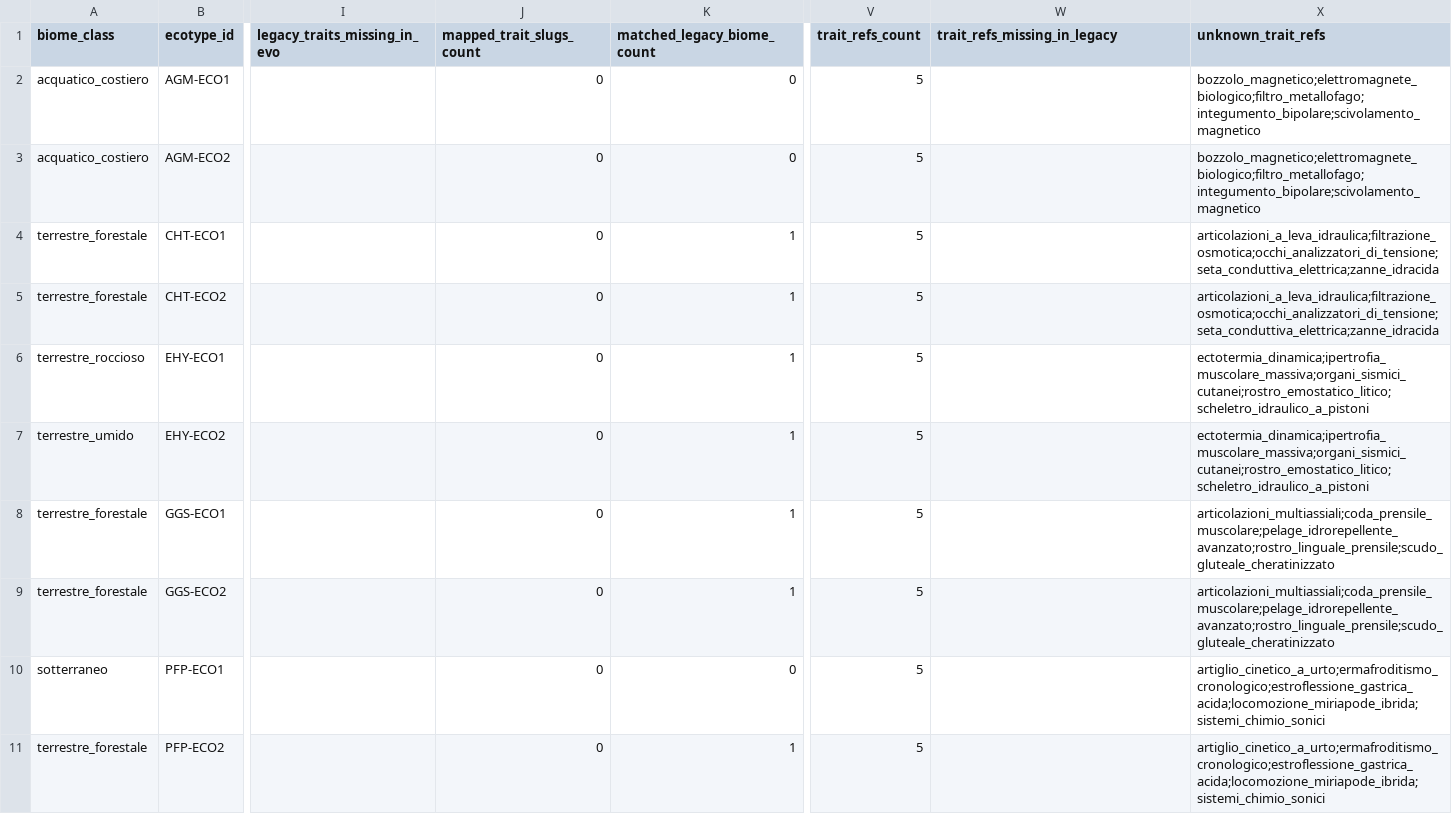
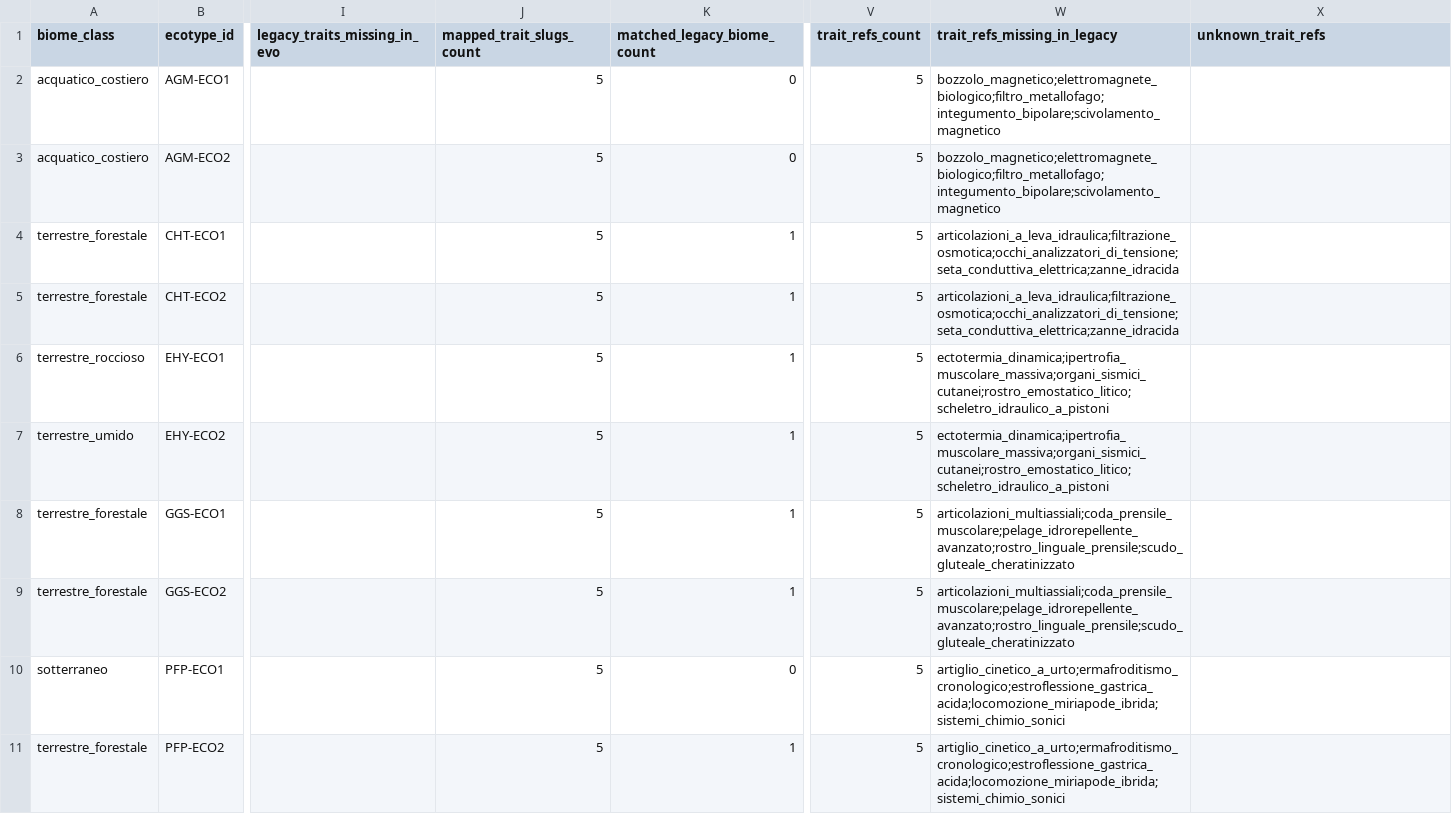
Before and after one commit to MasterDD-L34D/Game, a CSV file: reports/evo/rollout/species_ecosystem_matrix.csv, drawn as a sheet; only a part is shown, gaps mark what is left out; the diff covers the shown part only; the diff names each change by its address in the sheet, - before the commit and + after, or states it on an @@ line.

Commit message:
Normalize Evo species trait codes and regenerate ecosystem reports

```diff
--- a/reports/evo/rollout/species_ecosystem_matrix.csv
+++ b/reports/evo/rollout/species_ecosystem_matrix.csv
-J2:J11 (mapped_trait_slugs_count): 0
+J2:J11 (mapped_trait_slugs_count): 5
-W2:W3 (trait_refs_missing_in_legacy): (empty)
+W2:W3 (trait_refs_missing_in_legacy): bozzolo_magnetico;elettromagnete_biologico;filtro_metallofago;integumento_bipolare;scivolamento_magnetico
-X2:X3 (unknown_trait_refs): bozzolo_magnetico;elettromagnete_biologico;filtro_metallofago;integumento_bipolare;scivolamento_magnetico
+X2:X3 (unknown_trait_refs): (empty)
-W4:W5 (trait_refs_missing_in_legacy): (empty)
+W4:W5 (trait_refs_missing_in_legacy): articolazioni_a_leva_idraulica;filtrazione_osmotica;occhi_analizzatori_di_tensione;seta_conduttiva_elettrica;zanne_idracida
-X4:X5 (unknown_trait_refs): articolazioni_a_leva_idraulica;filtrazione_osmotica;occhi_analizzatori_di_tensione;seta_conduttiva_elettrica;zanne_idracida
+X4:X5 (unknown_trait_refs): (empty)
-W6:W7 (trait_refs_missing_in_legacy): (empty)
+W6:W7 (trait_refs_missing_in_legacy): ectotermia_dinamica;ipertrofia_muscolare_massiva;organi_sismici_cutanei;rostro_emostatico_litico;scheletro_idraulico_a_pistoni
-X6:X7 (unknown_trait_refs): ectotermia_dinamica;ipertrofia_muscolare_massiva;organi_sismici_cutanei;rostro_emostatico_litico;scheletro_idraulico_a_pistoni
+X6:X7 (unknown_trait_refs): (empty)
-W8:W9 (trait_refs_missing_in_legacy): (empty)
+W8:W9 (trait_refs_missing_in_legacy): articolazioni_multiassiali;coda_prensile_muscolare;pelage_idrorepellente_avanzato;rostro_linguale_prensile;scudo_gluteale_cheratinizzato
-X8:X9 (unknown_trait_refs): articolazioni_multiassiali;coda_prensile_muscolare;pelage_idrorepellente_avanzato;rostro_linguale_prensile;scudo_gluteale_cheratinizzato
+X8:X9 (unknown_trait_refs): (empty)
-W10:W11 (trait_refs_missing_in_legacy): (empty)
+W10:W11 (trait_refs_missing_in_legacy): artiglio_cinetico_a_urto;ermafroditismo_cronologico;estroflessione_gastrica_acida;locomozione_miriapode_ibrida;sistemi_chimio_sonici
-X10:X11 (unknown_trait_refs): artiglio_cinetico_a_urto;ermafroditismo_cronologico;estroflessione_gastrica_acida;locomozione_miriapode_ibrida;sistemi_chimio_sonici
+X10:X11 (unknown_trait_refs): (empty)
```
Also changed, not shown: 30 edited cells elsewhere in this file, 3 other files.
